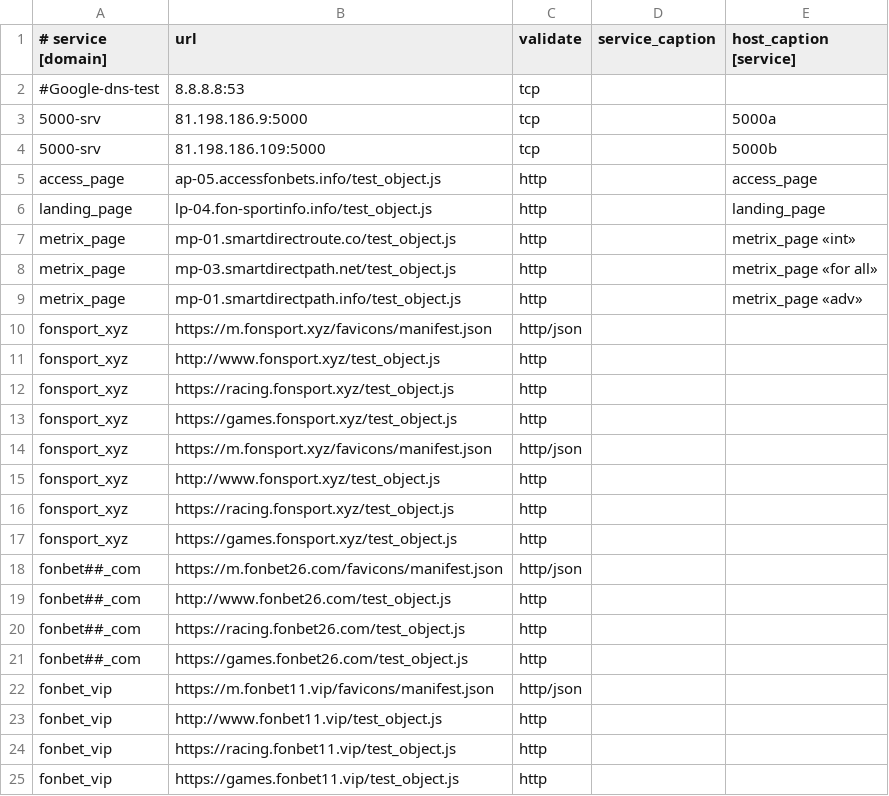
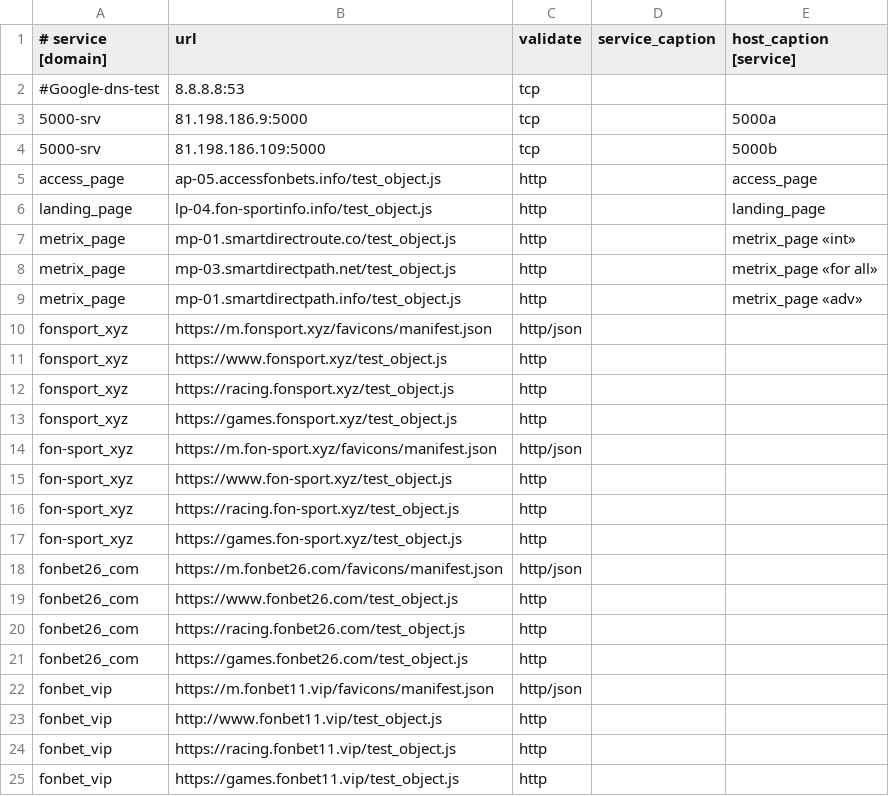
Before and after one commit to fbcloudstuff/apps, a CSV file: ban-monitoring/4hsoft_ban_monitoring.csv, drawn as a sheet; only a part is shown.

Commit message:
update ban-monitoring.csv

```diff
--- a/ban-monitoring/4hsoft_ban_monitoring.csv
+++ b/ban-monitoring/4hsoft_ban_monitoring.csv
@@ -10,13 +10,13 @@ metrix_page;mp-01.smartdirectpath.info/test_object.js;http;;metrix_page «adv»
 fonsport_xyz;https://m.fonsport.xyz/favicons/manifest.json;http/json;;
-fonsport_xyz;http://www.fonsport.xyz/test_object.js;http;;
+fonsport_xyz;https://www.fonsport.xyz/test_object.js;http;;
 fonsport_xyz;https://racing.fonsport.xyz/test_object.js;http;;
 fonsport_xyz;https://games.fonsport.xyz/test_object.js;http;;
-fonsport_xyz;https://m.fonsport.xyz/favicons/manifest.json;http/json;;
-fonsport_xyz;http://www.fonsport.xyz/test_object.js;http;;
-fonsport_xyz;https://racing.fonsport.xyz/test_object.js;http;;
-fonsport_xyz;https://games.fonsport.xyz/test_object.js;http;;
-fonbet##_com;https://m.fonbet26.com/favicons/manifest.json;http/json;;
-fonbet##_com;http://www.fonbet26.com/test_object.js;http;;
-fonbet##_com;https://racing.fonbet26.com/test_object.js;http;;
-fonbet##_com;https://games.fonbet26.com/test_object.js;http;;
+fon-sport_xyz;https://m.fon-sport.xyz/favicons/manifest.json;http/json;;
+fon-sport_xyz;https://www.fon-sport.xyz/test_object.js;http;;
+fon-sport_xyz;https://racing.fon-sport.xyz/test_object.js;http;;
+fon-sport_xyz;https://games.fon-sport.xyz/test_object.js;http;;
+fonbet26_com;https://m.fonbet26.com/favicons/manifest.json;http/json;;
+fonbet26_com;https://www.fonbet26.com/test_object.js;http;;
+fonbet26_com;https://racing.fonbet26.com/test_object.js;http;;
+fonbet26_com;https://games.fonbet26.com/test_object.js;http;;
 fonbet_vip;https://m.fonbet11.vip/favicons/manifest.json;http/json;;
```
